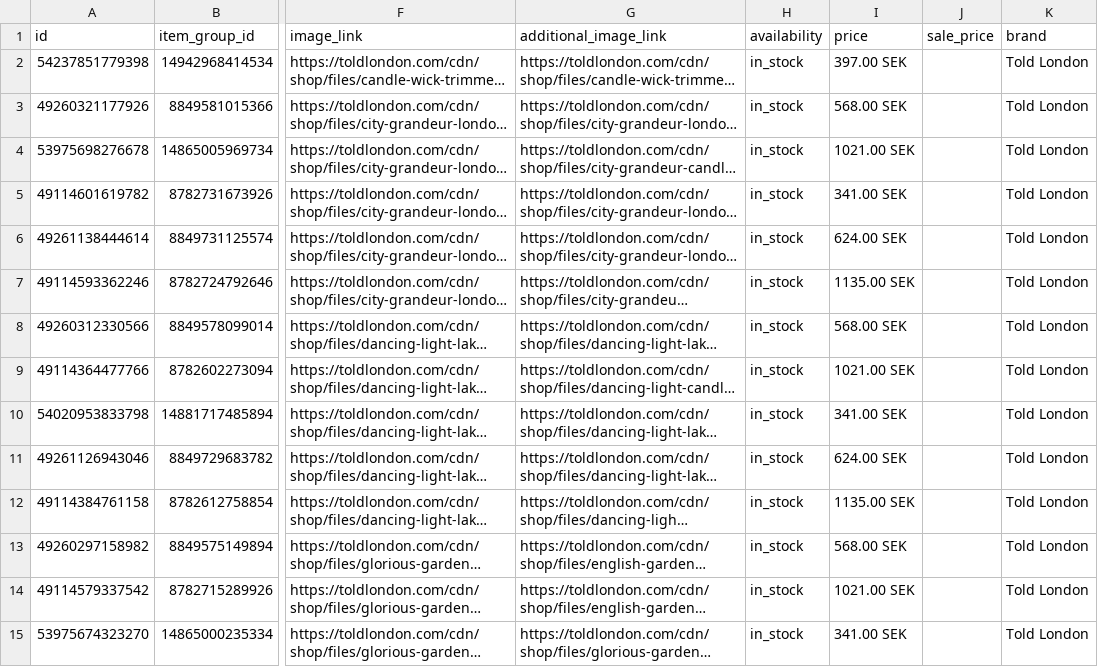
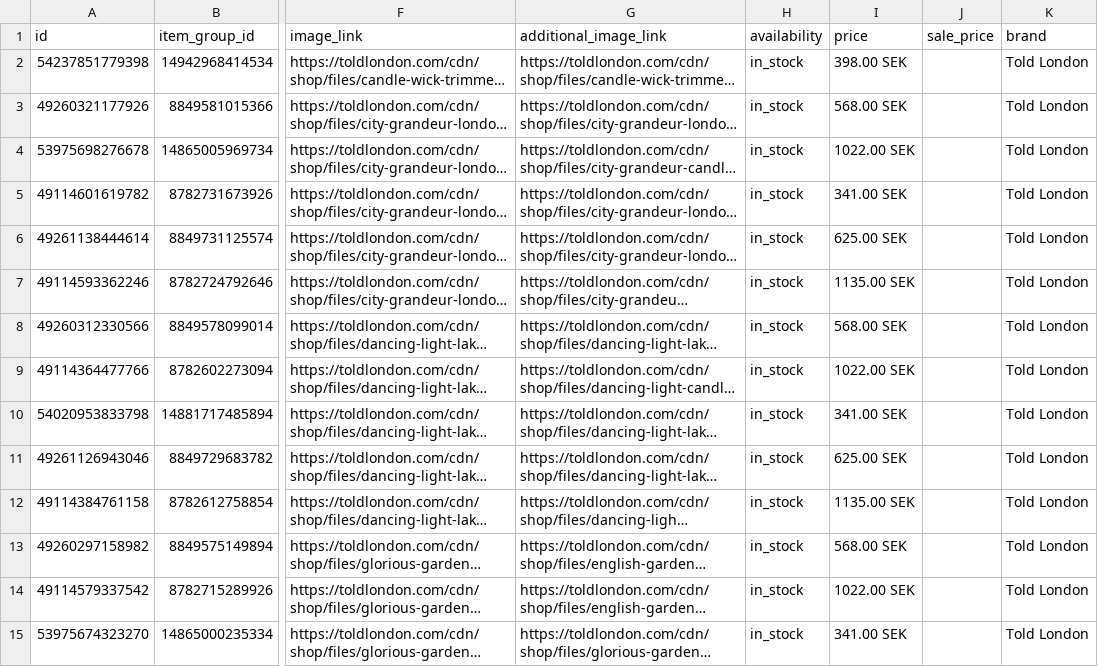
Before and after one commit to chris160977/told-london-feeds, a TSV file: told-feed-google-sek-swe.tsv, drawn as a sheet; only a part is shown, gaps mark what is left out; long unchanged cells end in …; the diff covers the shown part only; the diff names each change by its address in the sheet, - before the commit and + after, or states it on an @@ line.

```diff
--- a/told-feed-google-sek-swe.tsv
+++ b/told-feed-google-sek-swe.tsv
-I2 (price): 397.00 SEK
+I2 (price): 398.00 SEK
-I4 (price): 1021.00 SEK
+I4 (price): 1022.00 SEK
-I6 (price): 624.00 SEK
+I6 (price): 625.00 SEK
-I9 (price): 1021.00 SEK
+I9 (price): 1022.00 SEK
-I11 (price): 624.00 SEK
+I11 (price): 625.00 SEK
-I14 (price): 1021.00 SEK
+I14 (price): 1022.00 SEK
```
Also changed, not shown: 7 edited cells elsewhere in this file, told-feed-awin-sek-swe.csv, 2 other files.
